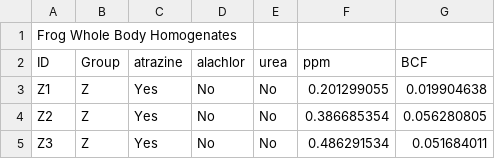
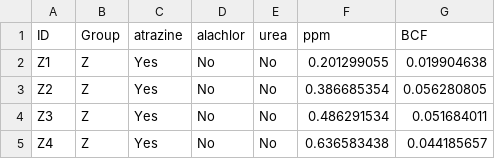
Before and after one commit to amphibian-exeff/purucker_dermalcollation, a CSV file: data_in/rvm2019_atrazine.csv, drawn as a sheet; only a part is shown; the shorter side is filled out with more unchanged rows.

Commit message:
Update rvm2019_atrazine.csv

```diff
--- a/data_in/rvm2019_atrazine.csv
+++ b/data_in/rvm2019_atrazine.csv
@@ -1,2 +1 @@
-Frog Whole Body Homogenates,,,,,,
 ID,Group,atrazine,alachlor,urea,ppm,BCF
```
